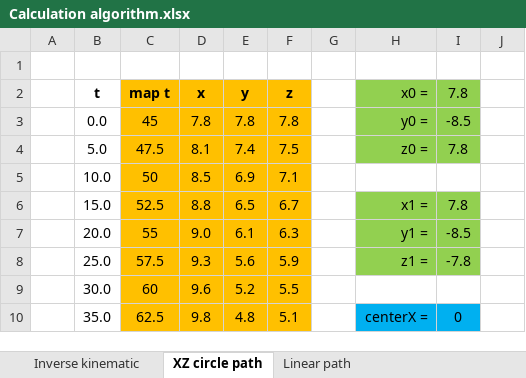
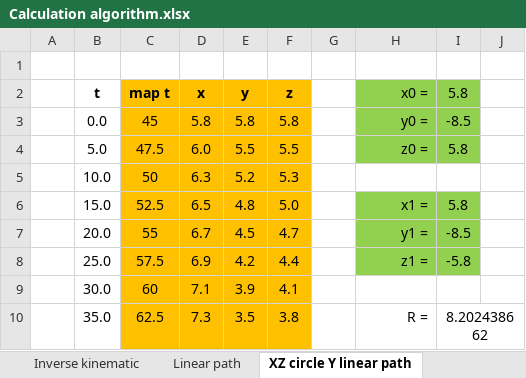
Before and after one commit to SiD86/Skynet_firmware, an Excel workbook: Docs/Calculation algorithm.xlsx, sheet XZ circle Y linear path, drawn as a sheet; only a part is shown; values as stored, in another font and other column widths than the file's, no borders; charts and pictures not drawn; the diff covers the shown part only; the diff names each change by its address in the sheet, - before the commit and + after, or states it on an @@ line.

Commit message:
Create Excel calculation of "XZ elliptical Y sinus" path

```diff
--- a/Docs/Calculation algorithm.xlsx (sheet XZ circle Y linear path)
+++ b/Docs/Calculation algorithm.xlsx (sheet XZ circle Y linear path)
-sheet tab: XZ circle path
+sheet tab: XZ circle Y linear path
@@ sheet tab order changed: Inverse kinematic | Linear path | XZ circle Y linear path @@
-I2: 7.8
+I2: 5.8
-D3 (x): 7.8
+D3 (x): 5.8
-E3 (y): 7.8
+E3 (y): 5.8
-F3 (z): 7.8
+F3 (z): 5.8
-D4 (x): 8.1
+D4 (x): 6.0
-E4 (y): 7.4
+E4 (y): 5.5
-F4 (z): 7.5
+F4 (z): 5.5
-I4 (5.8): 7.8
+I4 (5.8): 5.8
-D5 (x): 8.5
+D5 (x): 6.3
-E5 (y): 6.9
+E5 (y): 5.2
-F5 (z): 7.1
+F5 (z): 5.3
-D6 (x): 8.8
+D6 (x): 6.5
-E6 (y): 6.5
+E6 (y): 4.8
-F6 (z): 6.7
+F6 (z): 5.0
-I6 (5.8): 7.8
+I6 (5.8): 5.8
-D7 (x): 9.0
+D7 (x): 6.7
-E7 (y): 6.1
+E7 (y): 4.5
-F7 (z): 6.3
+F7 (z): 4.7
-D8 (x): 9.3
+D8 (x): 6.9
-E8 (y): 5.6
+E8 (y): 4.2
-F8 (z): 5.9
+F8 (z): 4.4
-I8 (5.8): -7.8
+I8 (5.8): -5.8
-D9 (x): 9.6
+D9 (x): 7.1
-E9 (y): 5.2
+E9 (y): 3.9
-F9 (z): 5.5
+F9 (z): 4.1
-D10 (x): 9.8
+D10 (x): 7.3
-E10 (y): 4.8
+E10 (y): 3.5
-F10 (z): 5.1
+F10 (z): 3.8
-H10 (x0 =): centerX =
+H10 (x0 =): R =
-H10:I10 fill: #00B0F0
+H10:I10 fill: none
-I10 (5.8): 0
+I10 (5.8): 8.202438662
+I10:J10 merged
```
Also changed, not shown: 99 edited cells, cell formats and merged cells elsewhere in this sheet, other sheet tabs, formulas that keep their value, charts or pictures.
